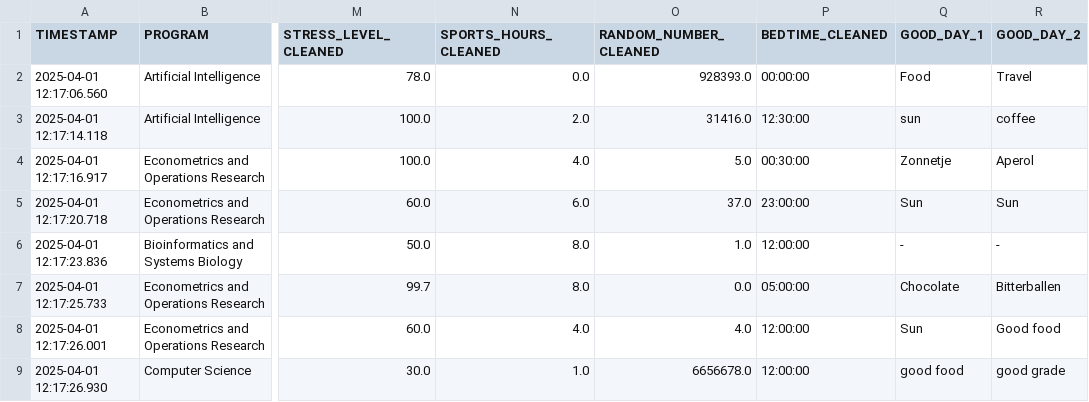
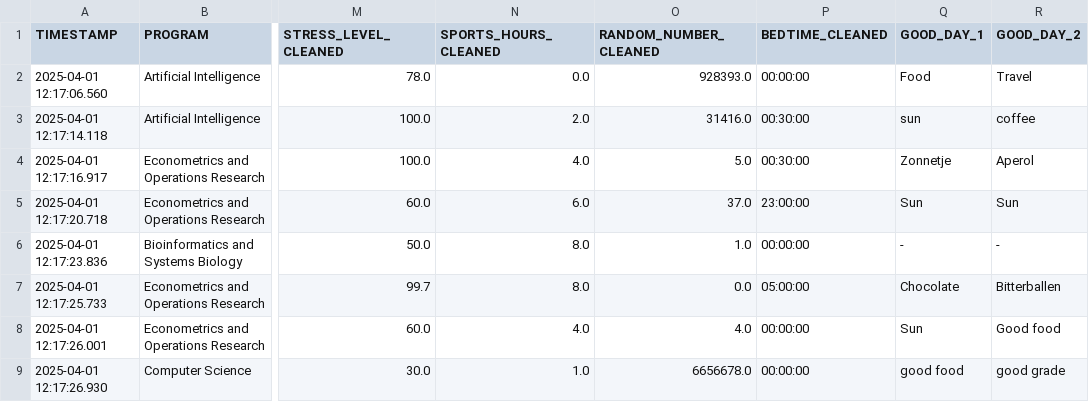
Before and after one commit to rahil1303/dmt-assignment1-2025, a CSV file: cleaned_data.csv, drawn as a sheet; only a part is shown, gaps mark what is left out; the diff covers the shown part only; the diff names each change by its address in the sheet, - before the commit and + after, or states it on an @@ line.

Commit message:
BEDTIME cleaned

```diff
--- a/cleaned_data.csv
+++ b/cleaned_data.csv
-P3 (BEDTIME_CLEANED): 12:30:00
+P3 (BEDTIME_CLEANED): 00:30:00
-P6 (BEDTIME_CLEANED): 12:00:00
+P6 (BEDTIME_CLEANED): 00:00:00
-P8:P9 (BEDTIME_CLEANED): 12:00:00
+P8:P9 (BEDTIME_CLEANED): 00:00:00
```
Also changed, not shown: 37 edited cells elsewhere in this file, 1 other file.
